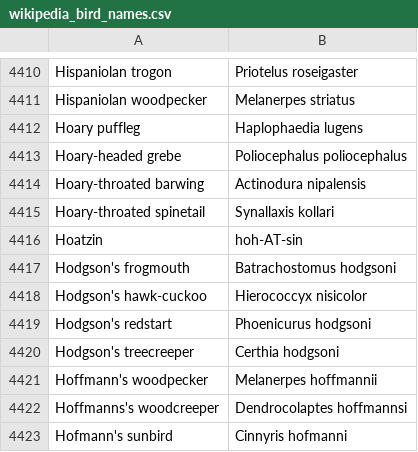
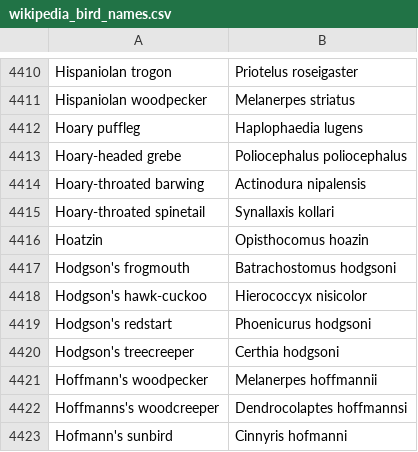
Before and after one commit to MotherDuck-Open-Source/sql-tutorial, a CSV file: data/wikipedia_bird_names.csv, drawn as a sheet; only a part is shown, gaps mark what is left out.

Commit message:
Fix name

```diff
--- a/data/wikipedia_bird_names.csv
+++ b/data/wikipedia_bird_names.csv
@@ -4415,3 +4415,3 @@ Hoary-throated barwing,Actinodura nipalensis
 Hoary-throated spinetail,Synallaxis kollari
-Hoatzin,hoh-AT-sin
+Hoatzin,Opisthocomus hoazin
 Hodgson's frogmouth,Batrachostomus hodgsoni
```
